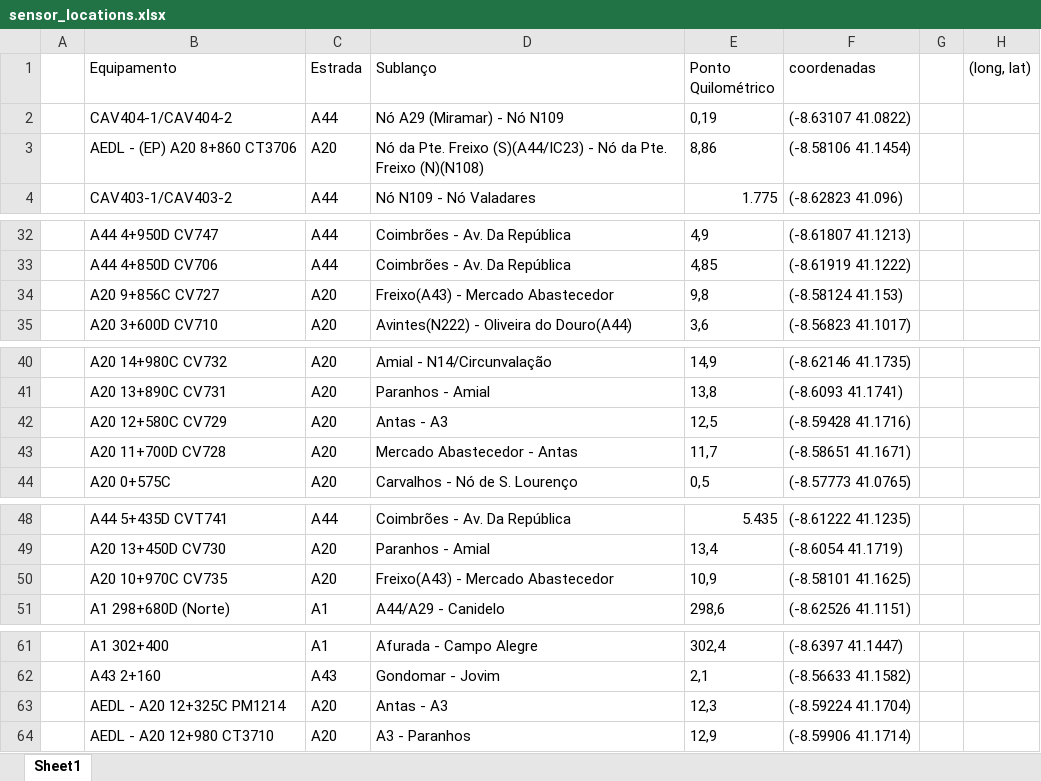
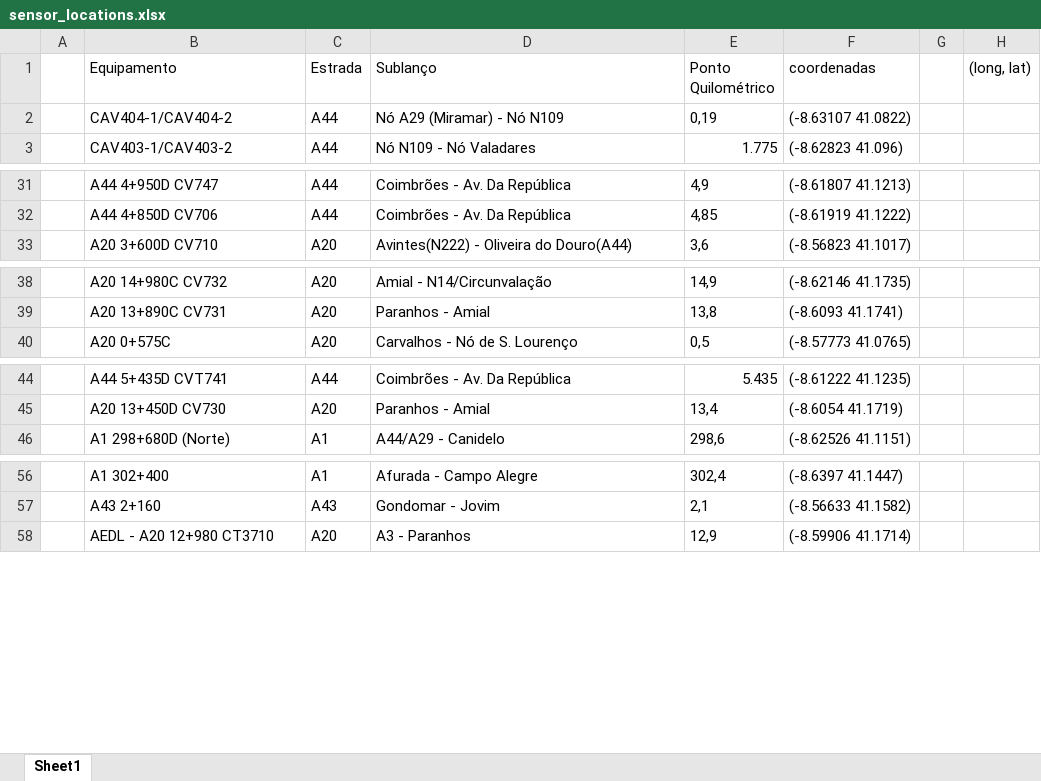
Before and after one commit to paulinho-16/Master-Thesis, an Excel workbook: data/sensor_locations.xlsx, sheet Sheet1, drawn as a sheet; only a part is shown, gaps mark what is left out; values as stored, in another font and other column widths than the file's, no borders; table styles not drawn; the diff names each change by its address in the sheet, - before the commit and + after, or states it on an @@ line.

```diff
--- a/data/sensor_locations.xlsx (sheet Sheet1)
+++ b/data/sensor_locations.xlsx (sheet Sheet1)
-row 3:  | AEDL - (EP) A20 8+860 CT3706 | A20 | Nó da Pte. Freixo (S)(A44/IC23) - Nó da Pte. Freixo (N)(N108) | 8,86 | (-8.58106 41.1454)
-row 34:  | A20 9+856C CV727 | A20 | Freixo(A43) - Mercado Abastecedor | 9,8 | (-8.58124 41.153)
-row 42:  | A20 12+580C CV729 | A20 | Antas - A3 | 12,5 | (-8.59428 41.1716)
-row 43:  | A20 11+700D CV728 | A20 | Mercado Abastecedor - Antas | 11,7 | (-8.58651 41.1671)
-row 50:  | A20 10+970C CV735 | A20 | Freixo(A43) - Mercado Abastecedor | 10,9 | (-8.58101 41.1625)
-row 63:  | AEDL - A20 12+325C PM1214 | A20 | Antas - A3 | 12,3 | (-8.59224 41.1704)
```
Also changed, not shown: 9 other files.
